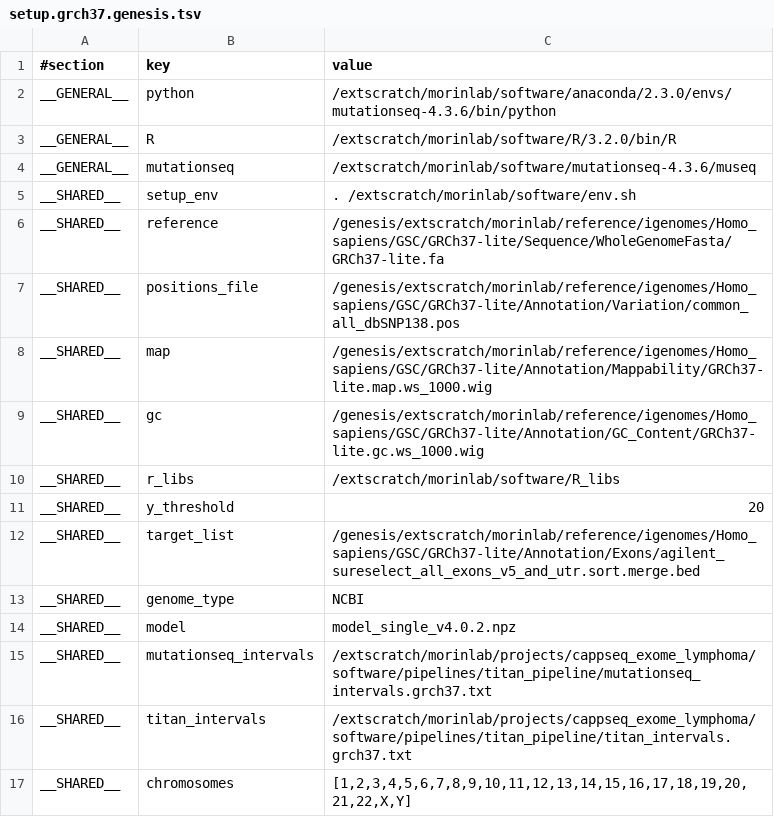
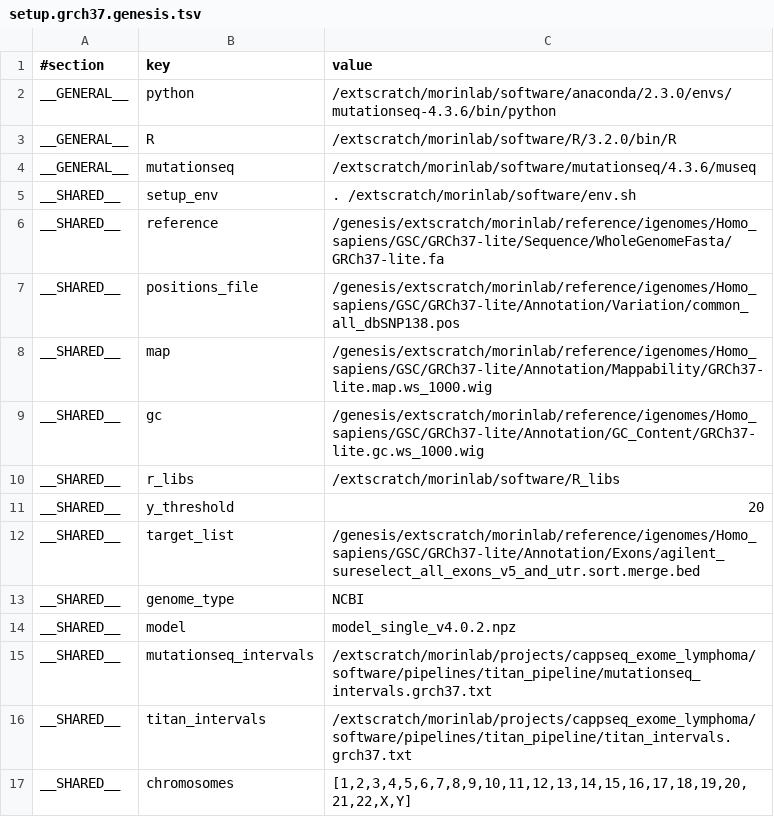
Before and after one commit to morinlab/kronos_pipelines, a TSV file: titan_pipeline/setup.grch37.genesis.tsv, drawn as a sheet.

```diff
--- a/titan_pipeline/setup.grch37.genesis.tsv
+++ b/titan_pipeline/setup.grch37.genesis.tsv
@@ -3,3 +3,3 @@ __GENERAL__	python	/extscratch/morinlab/software/anaconda/2.3.0/envs/mutationseq
 __GENERAL__	R	/extscratch/morinlab/software/R/3.2.0/bin/R
-__GENERAL__	mutationseq	/extscratch/morinlab/software/mutationseq-4.3.6/museq
+__GENERAL__	mutationseq	/extscratch/morinlab/software/mutationseq/4.3.6/museq
 __SHARED__	setup_env	. /extscratch/morinlab/software/env.sh
```
Also changed, not shown: sequenza_pipeline/setup.tsv, strelka_pipeline/setup.genesis.tsv.
